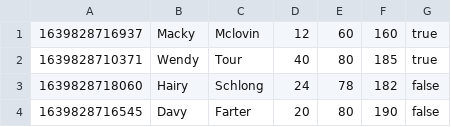
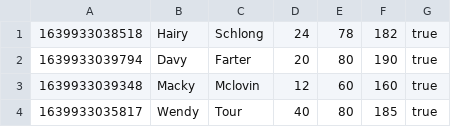
Before and after one commit to Askold/CourseWork, a CSV file: src/main/resources/CSV/Client.csv, drawn as a sheet.

```diff
--- a/src/main/resources/CSV/Client.csv
+++ b/src/main/resources/CSV/Client.csv
@@ -1,4 +1,4 @@
-"1639828716937","Macky","Mclovin","12","60","160","true"
-"1639828710371","Wendy","Tour","40","80","185","true"
-"1639828718060","Hairy","Schlong","24","78","182","false"
-"1639828716545","Davy","Farter","20","80","190","false"
+"1639933038518","Hairy","Schlong","24","78","182","true"
+"1639933039794","Davy","Farter","20","80","190","true"
+"1639933039348","Macky","Mclovin","12","60","160","true"
+"1639933035817","Wendy","Tour","40","80","185","true"
```
Also changed, not shown: src/main/resources/CSV/Exercise.csv, target/classes/CSV/Client.csv, 11 other files.
